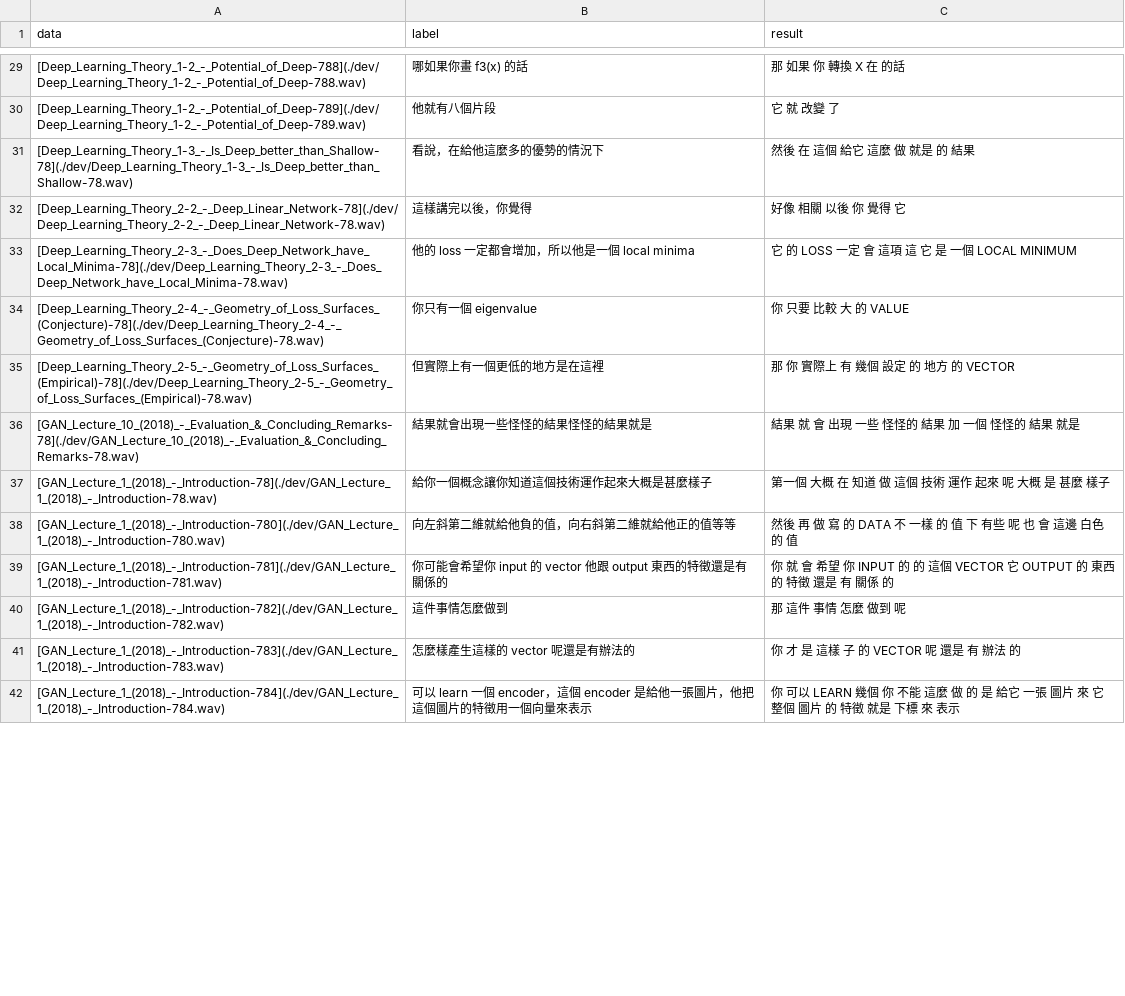
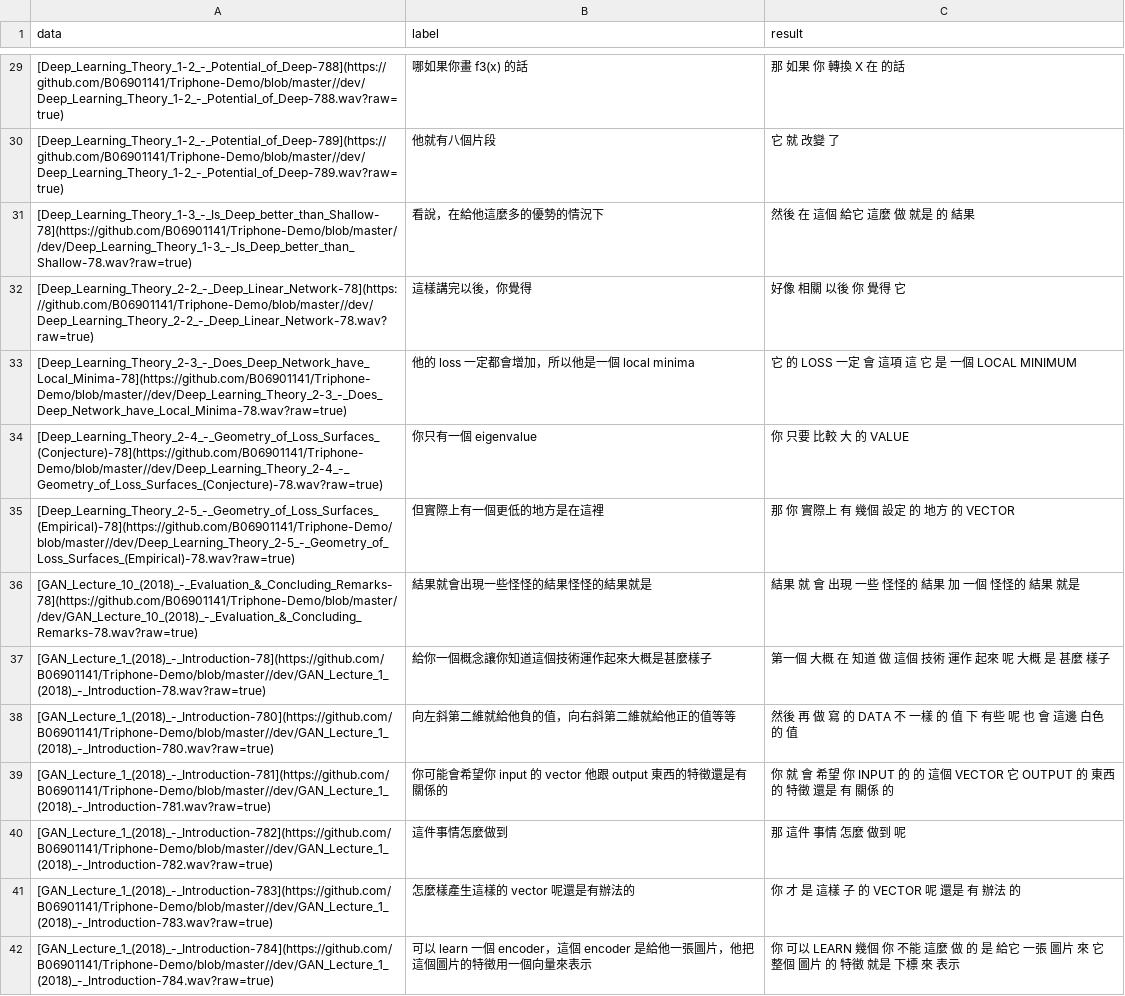
Before and after one commit to B06901141/Triphone-Demo, a CSV file: result.csv, drawn as a sheet; only a part is shown, gaps mark what is left out; the diff covers the shown part only.

```diff
--- a/result.csv
+++ b/result.csv
@@ -29,14 +29,14 @@ data, label, result
-"[Deep_Learning_Theory_1-2_-_Potential_of_Deep-788](./dev/Deep_Learning_Theory_1-2_-_Potential_of_Deep-788.wav)","哪如果你畫 f3(x) 的話","那 如果 你 轉換 X 在 的話 "
-"[Deep_Learning_Theory_1-2_-_Potential_of_Deep-789](./dev/Deep_Learning_Theory_1-2_-_Potential_of_Deep-789.wav)","他就有八個片段","它 就 改變 了 "
-"[Deep_Learning_Theory_1-3_-_Is_Deep_better_than_Shallow-78](./dev/Deep_Learning_Theory_1-3_-_Is_Deep_better_than_Shallow-78.wav)","看說，在給他這麼多的優勢的情況下","然後 在 這個 給它 這麼 做 就是 的 結果 "
-"[Deep_Learning_Theory_2-2_-_Deep_Linear_Network-78](./dev/Deep_Learning_Theory_2-2_-_Deep_Linear_Network-78.wav)","這樣講完以後，你覺得","好像 相關 以後 你 覺得 它 "
-"[Deep_Learning_Theory_2-3_-_Does_Deep_Network_have_Local_Minima-78](./dev/Deep_Learning_Theory_2-3_-_Does_Deep_Network_have_Local_Minima-78.wav)","他的 loss 一定都會增加，所以他是一個 local minima","它 的 LOSS 一定 會 這項 這 它 是 一個 LOCAL MINIMUM "
-"[Deep_Learning_Theory_2-4_-_Geometry_of_Loss_Surfaces_(Conjecture)-78](./dev/Deep_Learning_Theory_2-4_-_Geometry_of_Loss_Surfaces_(Conjecture)-78.wav)","你只有一個 eigenvalue","你 只要 比較 大 的 VALUE "
-"[Deep_Learning_Theory_2-5_-_Geometry_of_Loss_Surfaces_(Empirical)-78](./dev/Deep_Learning_Theory_2-5_-_Geometry_of_Loss_Surfaces_(Empirical)-78.wav)","但實際上有一個更低的地方是在這裡","那 你 實際上 有 幾個 設定 的 地方 的 VECTOR "
-"[GAN_Lecture_10_(2018)_-_Evaluation_&_Concluding_Remarks-78](./dev/GAN_Lecture_10_(2018)_-_Evaluation_&_Concluding_Remarks-78.wav)","結果就會出現一些怪怪的結果怪怪的結果就是","結果 就 會 出現 一些 怪怪的 結果 加 一個 怪怪的 結果 就是 "
-"[GAN_Lecture_1_(2018)_-_Introduction-78](./dev/GAN_Lecture_1_(2018)_-_Introduction-78.wav)","給你一個概念讓你知道這個技術運作起來大概是甚麼樣子","第一個 大概 在 知道 做 這個 技術 運作 起來 呢 大概 是 甚麼 樣子 "
-"[GAN_Lecture_1_(2018)_-_Introduction-780](./dev/GAN_Lecture_1_(2018)_-_Introduction-780.wav)","向左斜第二維就給他負的值，向右斜第二維就給他正的值等等","然後 再 做 寫 的 DATA 不 一樣 的 值 下 有些 呢 也 會 這邊 白色 的 值 "
-"[GAN_Lecture_1_(2018)_-_Introduction-781](./dev/GAN_Lecture_1_(2018)_-_Introduction-781.wav)","你可能會希望你 input 的 vector 他跟 output 東西的特徵還是有關係的","你 就 會 希望 你 INPUT 的 的 這個 VECTOR 它 OUTPUT 的 東西 的 特徵 還是 有 關係 的 "
-"[GAN_Lecture_1_(2018)_-_Introduction-782](./dev/GAN_Lecture_1_(2018)_-_Introduction-782.wav)","這件事情怎麼做到","那 這件 事情 怎麼 做到 呢 "
-"[GAN_Lecture_1_(2018)_-_Introduction-783](./dev/GAN_Lecture_1_(2018)_-_Introduction-783.wav)","怎麼樣產生這樣的 vector 呢還是有辦法的","你 才 是 這樣 子 的 VECTOR 呢 還是 有 辦法 的 "
-"[GAN_Lecture_1_(2018)_-_Introduction-784](./dev/GAN_Lecture_1_(2018)_-_Introduction-784.wav)","可以 learn 一個 encoder，這個 encoder 是給他一張圖片，他把這個圖片的特徵用一個向量來表示","你 可以 LEARN 幾個 你 不能 這麼 做 的 是 給它 一張 圖片 來 它 整個 圖片 的 特徵 就是 下標 來 表示 "
+"[Deep_Learning_Theory_1-2_-_Potential_of_Deep-788](https://github.com/B06901141/Triphone-Demo/blob/master//dev/Deep_Learning_Theory_1-2_-_Potential_of_Deep-788.wav?raw=true)","哪如果你畫 f3(x) 的話","那 如果 你 轉換 X 在 的話 "
+"[Deep_Learning_Theory_1-2_-_Potential_of_Deep-789](https://github.com/B06901141/Triphone-Demo/blob/master//dev/Deep_Learning_Theory_1-2_-_Potential_of_Deep-789.wav?raw=true)","他就有八個片段","它 就 改變 了 "
+"[Deep_Learning_Theory_1-3_-_Is_Deep_better_than_Shallow-78](https://github.com/B06901141/Triphone-Demo/blob/master//dev/Deep_Learning_Theory_1-3_-_Is_Deep_better_than_Shallow-78.wav?raw=true)","看說，在給他這麼多的優勢的情況下","然後 在 這個 給它 這麼 做 就是 的 結果 "
+"[Deep_Learning_Theory_2-2_-_Deep_Linear_Network-78](https://github.com/B06901141/Triphone-Demo/blob/master//dev/Deep_Learning_Theory_2-2_-_Deep_Linear_Network-78.wav?raw=true)","這樣講完以後，你覺得","好像 相關 以後 你 覺得 它 "
+"[Deep_Learning_Theory_2-3_-_Does_Deep_Network_have_Local_Minima-78](https://github.com/B06901141/Triphone-Demo/blob/master//dev/Deep_Learning_Theory_2-3_-_Does_Deep_Network_have_Local_Minima-78.wav?raw=true)","他的 loss 一定都會增加，所以他是一個 local minima","它 的 LOSS 一定 會 這項 這 它 是 一個 LOCAL MINIMUM "
+"[Deep_Learning_Theory_2-4_-_Geometry_of_Loss_Surfaces_(Conjecture)-78](https://github.com/B06901141/Triphone-Demo/blob/master//dev/Deep_Learning_Theory_2-4_-_Geometry_of_Loss_Surfaces_(Conjecture)-78.wav?raw=true)","你只有一個 eigenvalue","你 只要 比較 大 的 VALUE "
+"[Deep_Learning_Theory_2-5_-_Geometry_of_Loss_Surfaces_(Empirical)-78](https://github.com/B06901141/Triphone-Demo/blob/master//dev/Deep_Learning_Theory_2-5_-_Geometry_of_Loss_Surfaces_(Empirical)-78.wav?raw=true)","但實際上有一個更低的地方是在這裡","那 你 實際上 有 幾個 設定 的 地方 的 VECTOR "
+"[GAN_Lecture_10_(2018)_-_Evaluation_&_Concluding_Remarks-78](https://github.com/B06901141/Triphone-Demo/blob/master//dev/GAN_Lecture_10_(2018)_-_Evaluation_&_Concluding_Remarks-78.wav?raw=true)","結果就會出現一些怪怪的結果怪怪的結果就是","結果 就 會 出現 一些 怪怪的 結果 加 一個 怪怪的 結果 就是 "
+"[GAN_Lecture_1_(2018)_-_Introduction-78](https://github.com/B06901141/Triphone-Demo/blob/master//dev/GAN_Lecture_1_(2018)_-_Introduction-78.wav?raw=true)","給你一個概念讓你知道這個技術運作起來大概是甚麼樣子","第一個 大概 在 知道 做 這個 技術 運作 起來 呢 大概 是 甚麼 樣子 "
+"[GAN_Lecture_1_(2018)_-_Introduction-780](https://github.com/B06901141/Triphone-Demo/blob/master//dev/GAN_Lecture_1_(2018)_-_Introduction-780.wav?raw=true)","向左斜第二維就給他負的值，向右斜第二維就給他正的值等等","然後 再 做 寫 的 DATA 不 一樣 的 值 下 有些 呢 也 會 這邊 白色 的 值 "
+"[GAN_Lecture_1_(2018)_-_Introduction-781](https://github.com/B06901141/Triphone-Demo/blob/master//dev/GAN_Lecture_1_(2018)_-_Introduction-781.wav?raw=true)","你可能會希望你 input 的 vector 他跟 output 東西的特徵還是有關係的","你 就 會 希望 你 INPUT 的 的 這個 VECTOR 它 OUTPUT 的 東西 的 特徵 還是 有 關係 的 "
+"[GAN_Lecture_1_(2018)_-_Introduction-782](https://github.com/B06901141/Triphone-Demo/blob/master//dev/GAN_Lecture_1_(2018)_-_Introduction-782.wav?raw=true)","這件事情怎麼做到","那 這件 事情 怎麼 做到 呢 "
+"[GAN_Lecture_1_(2018)_-_Introduction-783](https://github.com/B06901141/Triphone-Demo/blob/master//dev/GAN_Lecture_1_(2018)_-_Introduction-783.wav?raw=true)","怎麼樣產生這樣的 vector 呢還是有辦法的","你 才 是 這樣 子 的 VECTOR 呢 還是 有 辦法 的 "
+"[GAN_Lecture_1_(2018)_-_Introduction-784](https://github.com/B06901141/Triphone-Demo/blob/master//dev/GAN_Lecture_1_(2018)_-_Introduction-784.wav?raw=true)","可以 learn 一個 encoder，這個 encoder 是給他一張圖片，他把這個圖片的特徵用一個向量來表示","你 可以 LEARN 幾個 你 不能 這麼 做 的 是 給它 一張 圖片 來 它 整個 圖片 的 特徵 就是 下標 來 表示 "
```
Also changed, not shown: 70 edited cells elsewhere in this file, 2 other files.
